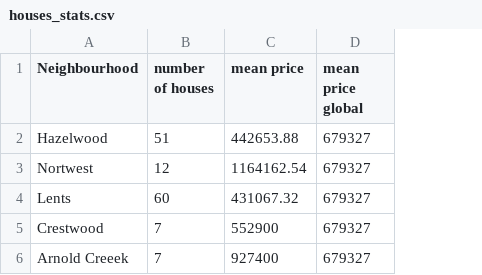
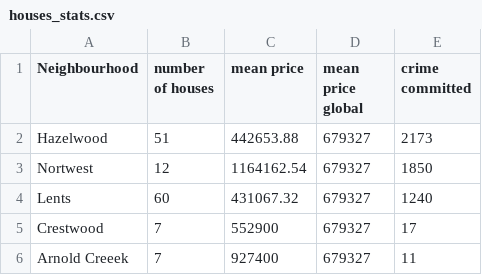
Before and after one commit to listonaj/WEB_SCRAPPING, a CSV file: Google Colaboratory Notebook/Data/houses_stats.csv, drawn as a sheet; the diff names each change by its address in the sheet, - before the commit and + after, or states it on an @@ line.

```diff
--- a/Google Colaboratory Notebook/Data/houses_stats.csv
+++ b/Google Colaboratory Notebook/Data/houses_stats.csv
+column E (crime committed), rows 2-6: 2173 | 1850 | 1240 | 17 | 11
```
Also changed, not shown: 1 other file.
